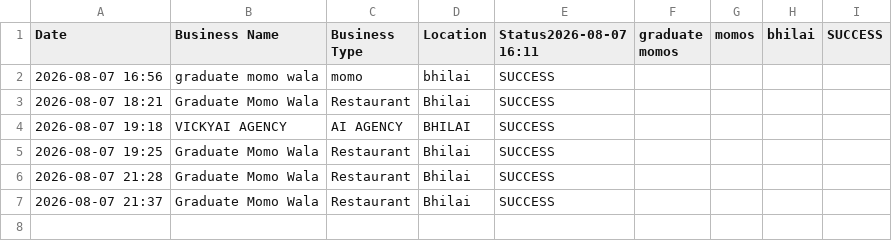
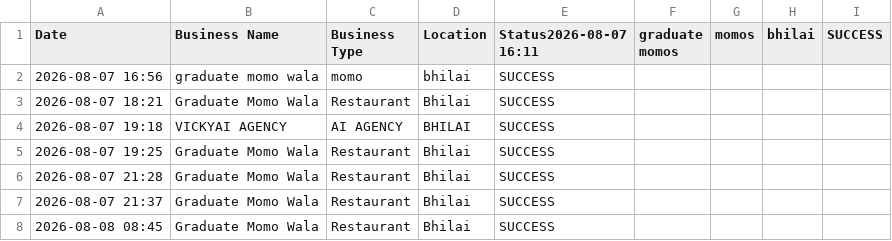
Before and after one commit to misschiyo154-alt/autoagency-os, a CSV file: 09-history/history.csv, drawn as a sheet.

```diff
--- a/09-history/history.csv
+++ b/09-history/history.csv
@@ -7 +7,2 @@ Date,Business Name,Business Type,Location,Status2026-08-07 16:11,graduate momos,
 2026-08-07 21:37,Graduate Momo Wala,Restaurant,Bhilai,SUCCESS
+2026-08-08 08:45,Graduate Momo Wala,Restaurant,Bhilai,SUCCESS
```
Also changed, not shown: 10 other files.
